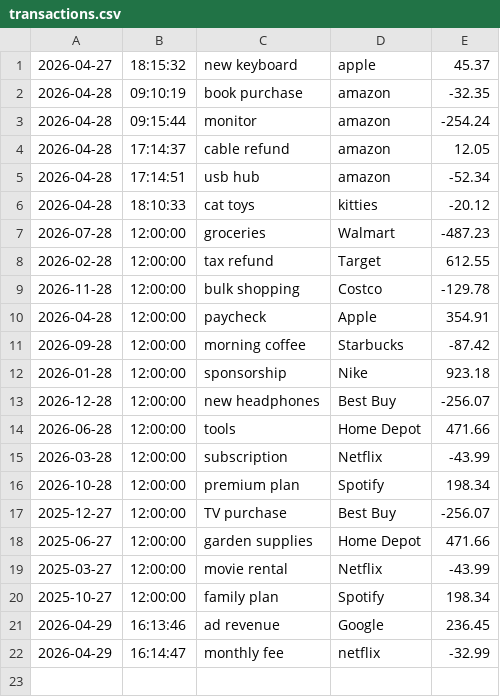
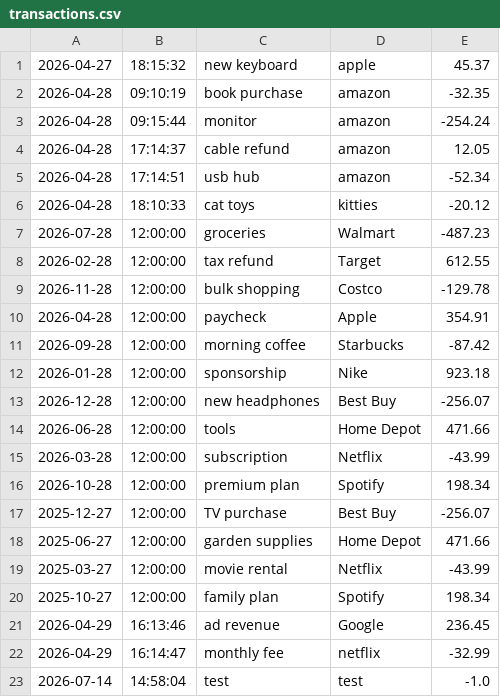
Before and after one commit to Vandrae/accounting-ledger, a CSV file: src/main/resources/transactions.csv, drawn as a sheet; the diff names each change by its address in the sheet, - before the commit and + after, or states it on an @@ line.

```diff
--- a/src/main/resources/transactions.csv
+++ b/src/main/resources/transactions.csv
+row 23: 2026-07-14 | 14:58:04 | test | test | -1.0
```
Also changed, not shown: 7 other files.
